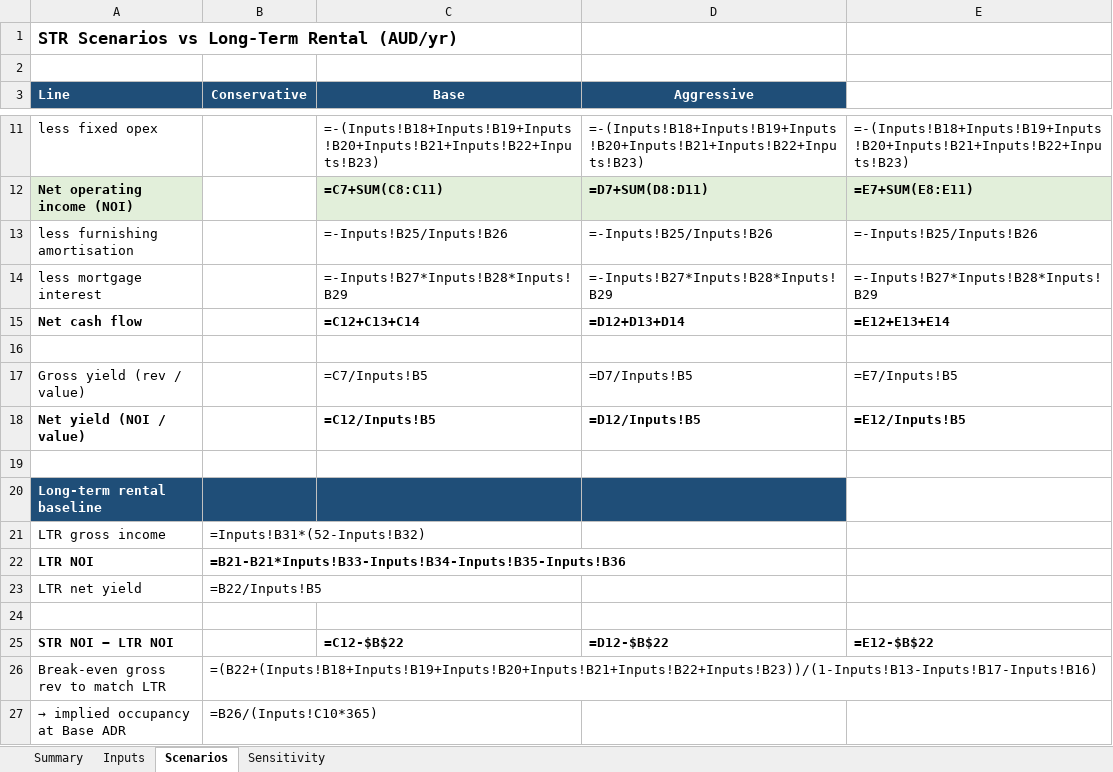
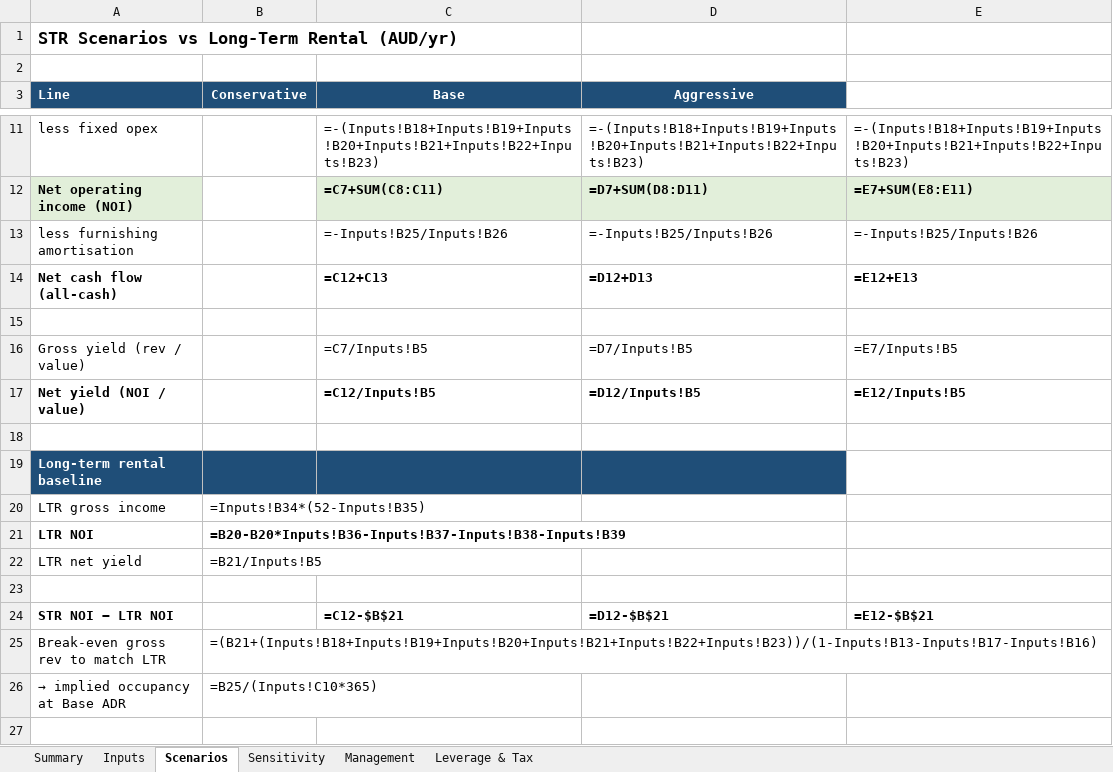
Before and after one commit to pratyushsood24/git_test, an Excel workbook: deliverables/canberra_str_model.xlsx, sheet Scenarios, drawn as a sheet; only a part is shown, gaps mark what is left out; values as stored, in another font and other column widths than the file's, no borders; formulas without a stored value are shown as written; removed rows and columns are numbered as before the commit, all else as after; the diff names each change by its address in the sheet, - before the commit and + after, or states it on an @@ line.

```diff
--- a/deliverables/canberra_str_model.xlsx (sheet Scenarios)
+++ b/deliverables/canberra_str_model.xlsx (sheet Scenarios)
+sheet tab: Management
+sheet tab: Leverage & Tax
-row 14: less mortgage interest |  | =-Inputs!B27*Inputs!B28*Inputs!B29 | =-Inputs!B27*Inputs!B28*Inputs!B29 | =-Inputs!B27*Inputs!B28*Inputs!B29
-row 15: Net cash flow |  | =C12+C13+C14 | =D12+D13+D14 | =E12+E13+E14
+row 14: Net cash flow (all-cash) |  | =C12+C13 | =D12+D13 | =E12+E13
-B20 (Conservative): =Inputs!B31*(52-Inputs!B32)
+B20 (Conservative): =Inputs!B34*(52-Inputs!B35)
-B21 (Conservative): =B21-B21*Inputs!B33-Inputs!B34-Inputs!B35-Inputs!B36
+B21 (Conservative): =B20-B20*Inputs!B36-Inputs!B37-Inputs!B38-Inputs!B39
-B22 (Conservative): =B22/Inputs!B5
+B22 (Conservative): =B21/Inputs!B5
-C24 (Base): =C12-$B$22
+C24 (Base): =C12-$B$21
-D24 (Aggressive): =D12-$B$22
+D24 (Aggressive): =D12-$B$21
-E24: =E12-$B$22
+E24: =E12-$B$21
-B25 (Conservative): =(B22+(Inputs!B18+Inputs!B19+Inputs!B20+Inputs!B21+Inputs!B22+Inputs!B23))/(1-Inputs!B13-Inputs!B17-Inputs!B16)
+B25 (Conservative): =(B21+(Inputs!B18+Inputs!B19+Inputs!B20+Inputs!B21+Inputs!B22+Inputs!B23))/(1-Inputs!B13-Inputs!B17-Inputs!B16)
-B26 (Conservative): =B26/(Inputs!C10*365)
+B26 (Conservative): =B25/(Inputs!C10*365)
```
Also changed, not shown: sheet Inputs, sheet Summary, sheet Sensitivity, 5 other files.
